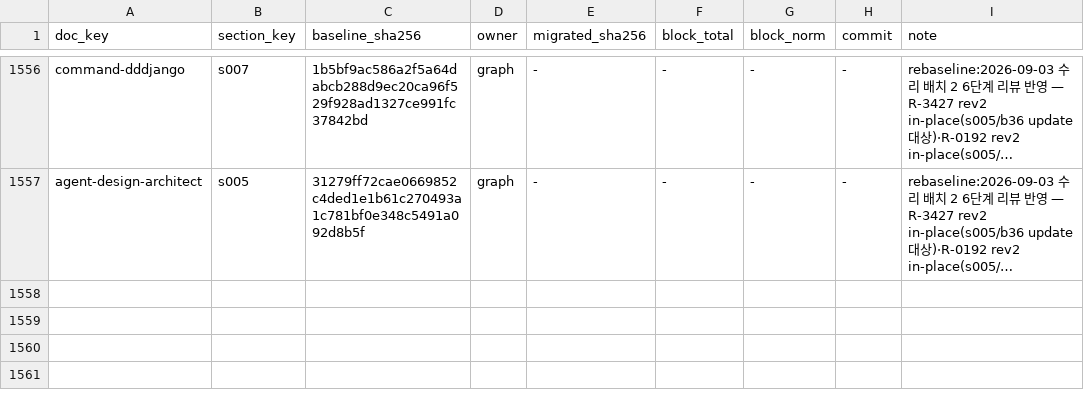
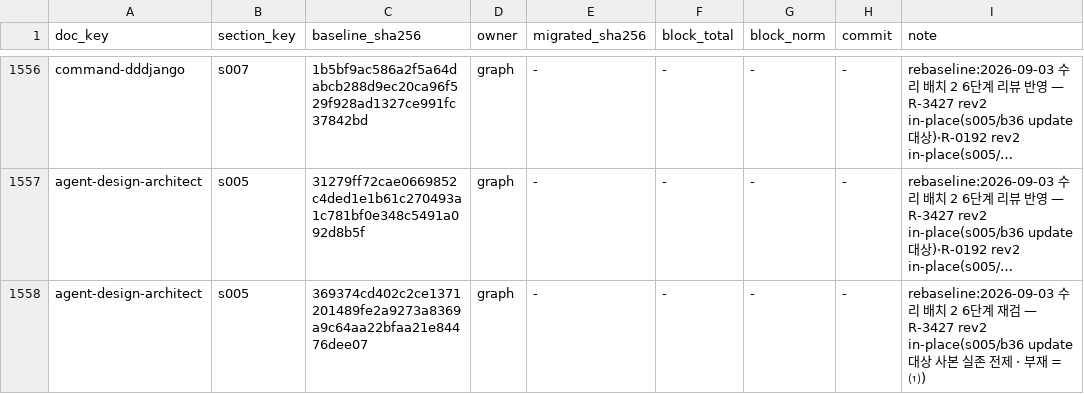
Before and after one commit to changja88/dddjango, a TSV file: ontology/LEDGER.tsv, drawn as a sheet; only a part is shown, gaps mark what is left out; long unchanged cells end in …; the diff names each change by its address in the sheet, - before the commit and + after, or states it on an @@ line.

```diff
--- a/ontology/LEDGER.tsv
+++ b/ontology/LEDGER.tsv
+row 1558: agent-design-architect | s005 | 369374cd402c2ce1371201489fe2a9273a8369a9c64aa22bfaa21e84476dee07 | graph | - | - | - | - | rebaseline:2026-09-03 수리 배치 2 6단계 재검 — R-3427 rev2 in-place(s005/b36 update 대상 사본 실존 전제 · 부재 = ⑴)
```
Also changed, not shown: 16 other files.
